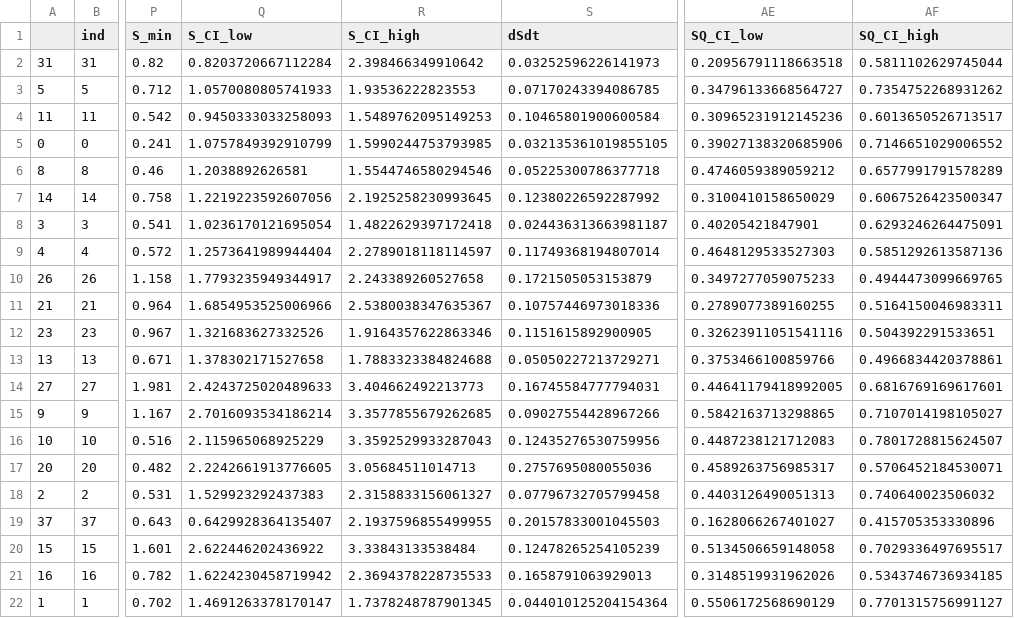
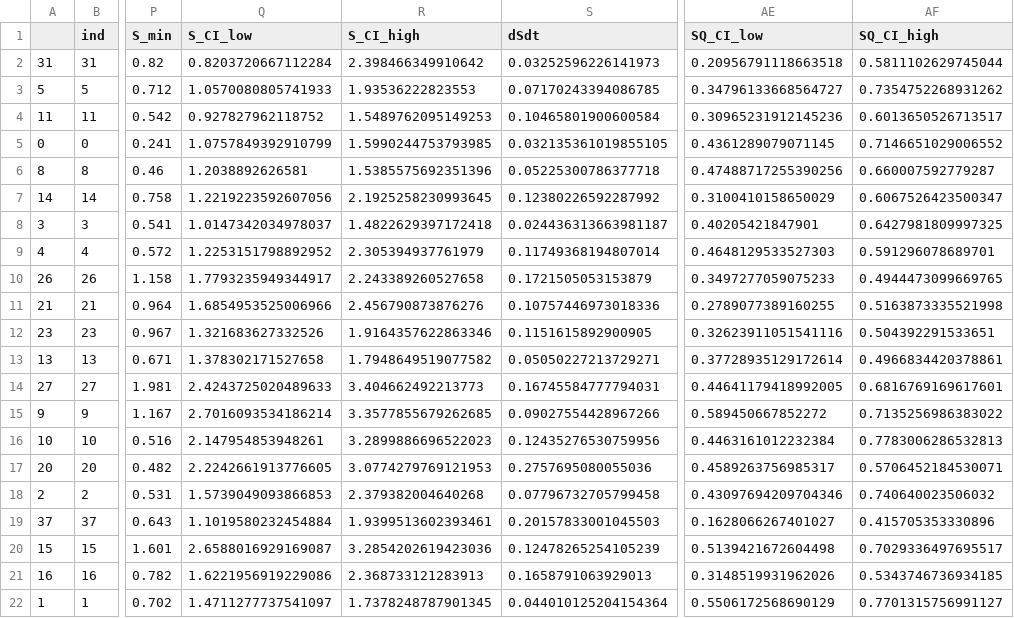
Before and after one commit to octavia-crompton/russian-river-seepage, a CSV file: notebooks/summary_for.csv, drawn as a sheet; only a part is shown, gaps mark what is left out; the diff covers the shown part only; the diff names each change by its address in the sheet, - before the commit and + after, or states it on an @@ line.

Commit message:
Update analysis notebook outputs; add 2026-02-28 archive copy

```diff
--- a/notebooks/summary_for.csv
+++ b/notebooks/summary_for.csv
-Q4 (S_CI_low): 0.9450333033258093
+Q4 (S_CI_low): 0.927827962118752
-AE5 (SQ_CI_low): 0.39027138320685906
+AE5 (SQ_CI_low): 0.4361289079071145
-R6 (S_CI_high): 1.5544746580294546
+R6 (S_CI_high): 1.5385575692351396
-AE6 (SQ_CI_low): 0.4746059389059212
+AE6 (SQ_CI_low): 0.47488717255390256
-AF6 (SQ_CI_high): 0.6577991791578289
+AF6 (SQ_CI_high): 0.660007592779287
-Q8 (S_CI_low): 1.0236170121695054
+Q8 (S_CI_low): 1.0147342034978037
-AF8 (SQ_CI_high): 0.6293246264475091
+AF8 (SQ_CI_high): 0.6427981809997325
-Q9 (S_CI_low): 1.2573641989944404
+Q9 (S_CI_low): 1.2253151798892952
-R9 (S_CI_high): 2.2789018118114597
+R9 (S_CI_high): 2.305394937761979
-AF9 (SQ_CI_high): 0.5851292613587136
+AF9 (SQ_CI_high): 0.591296078689701
-R11 (S_CI_high): 2.5380038347635367
+R11 (S_CI_high): 2.456790873876276
-AF11 (SQ_CI_high): 0.5164150046983311
+AF11 (SQ_CI_high): 0.5163873335521998
-R13 (S_CI_high): 1.7883323384824688
+R13 (S_CI_high): 1.7948649519077582
-AE13 (SQ_CI_low): 0.3753466100859766
+AE13 (SQ_CI_low): 0.37728935129172614
-AE15 (SQ_CI_low): 0.5842163713298865
+AE15 (SQ_CI_low): 0.589450667852272
-AF15 (SQ_CI_high): 0.7107014198105027
+AF15 (SQ_CI_high): 0.7135256986383022
-Q16 (S_CI_low): 2.115965068925229
+Q16 (S_CI_low): 2.147954853948261
-R16 (S_CI_high): 3.3592529933287043
+R16 (S_CI_high): 3.2899886696522023
-AE16 (SQ_CI_low): 0.4487238121712083
+AE16 (SQ_CI_low): 0.4463161012232384
-AF16 (SQ_CI_high): 0.7801728815624507
+AF16 (SQ_CI_high): 0.7783006286532813
-R17 (S_CI_high): 3.05684511014713
+R17 (S_CI_high): 3.0774279769121953
-Q18 (S_CI_low): 1.529923292437383
+Q18 (S_CI_low): 1.5739049093866853
-R18 (S_CI_high): 2.3158833156061327
+R18 (S_CI_high): 2.379382004640268
-AE18 (SQ_CI_low): 0.4403126490051313
+AE18 (SQ_CI_low): 0.43097694209704346
-Q19 (S_CI_low): 0.6429928364135407
+Q19 (S_CI_low): 1.1019580232454884
-R19 (S_CI_high): 2.1937596855499955
+R19 (S_CI_high): 1.9399513602393461
-Q20 (S_CI_low): 2.622446202436922
+Q20 (S_CI_low): 2.6588016929169087
-R20 (S_CI_high): 3.33843133538484
+R20 (S_CI_high): 3.2854202619423036
-AE20 (SQ_CI_low): 0.5134506659148058
+AE20 (SQ_CI_low): 0.5139421672604498
-Q21 (S_CI_low): 1.6224230458719942
+Q21 (S_CI_low): 1.6221956919229086
-R21 (S_CI_high): 2.3694378228735533
+R21 (S_CI_high): 2.368733121283913
-Q22 (S_CI_low): 1.4691263378170147
+Q22 (S_CI_low): 1.4711277737541097
```
Also changed, not shown: 9 edited cells elsewhere in this file, 1 other file.
